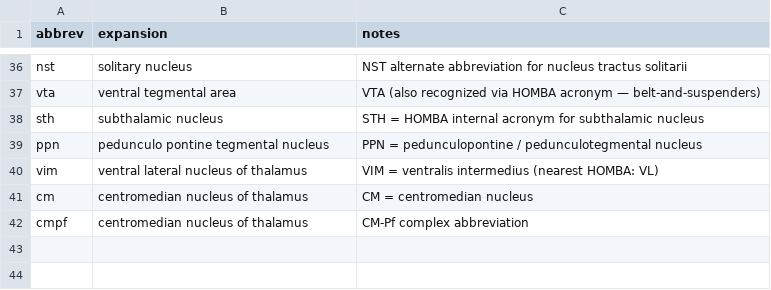
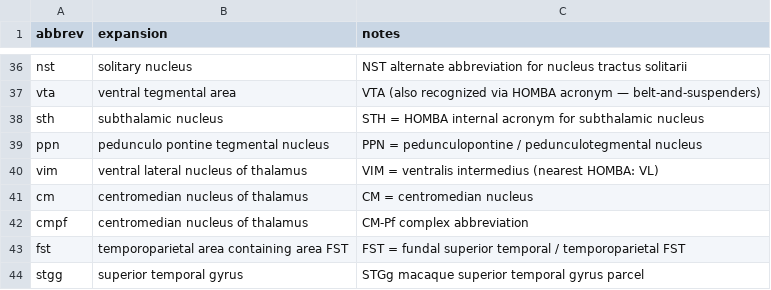
Before and after one commit to miyamoto9265/rosetta-candidate-search, a CSV file: rcs/homba_abbrev_rules.csv, drawn as a sheet; only a part is shown, gaps mark what is left out.

```diff
--- a/rcs/homba_abbrev_rules.csv
+++ b/rcs/homba_abbrev_rules.csv
@@ -42 +42,3 @@ cm,centromedian nucleus of thalamus,CM = centromedian nucleus
 cmpf,centromedian nucleus of thalamus,CM-Pf complex abbreviation
+fst,temporoparietal area containing area FST,FST = fundal superior temporal / temporoparietal FST
+stgg,superior temporal gyrus,STGg macaque superior temporal gyrus parcel
```
Also changed, not shown: rcs/homba_alias_rules.csv, 10 other files.
